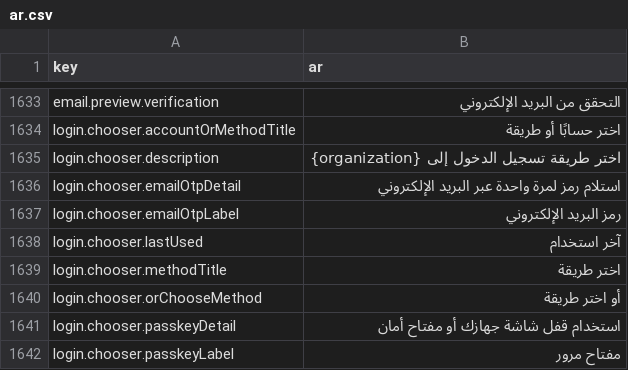
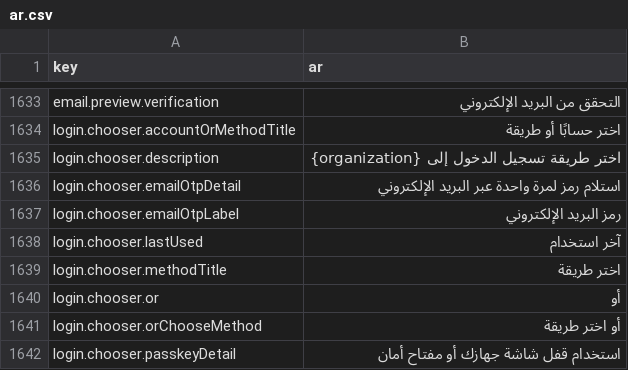
Before and after one commit to david1gp/authworks, a CSV file: public/i18n/ar.csv, drawn as a sheet; only a part is shown, gaps mark what is left out; the shorter side is filled out with more unchanged rows; the diff names each change by its address in the sheet, - before the commit and + after, or states it on an @@ line.

```diff
--- a/public/i18n/ar.csv
+++ b/public/i18n/ar.csv
+row 1640: login.chooser.or | أو
```
Also changed, not shown: public/i18n/de.csv, public/i18n/it.csv, 17 other files.
